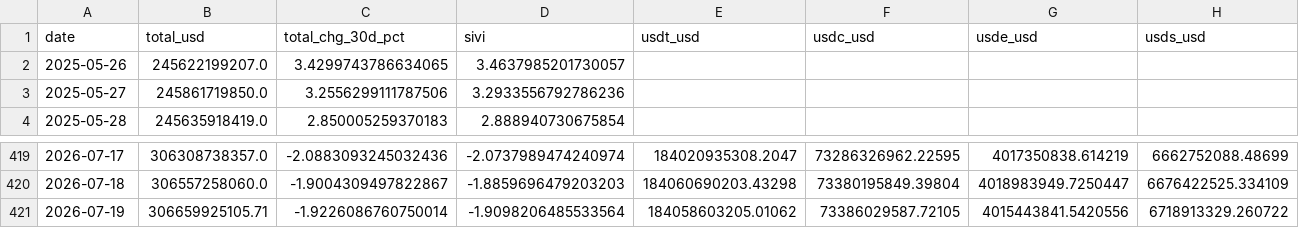
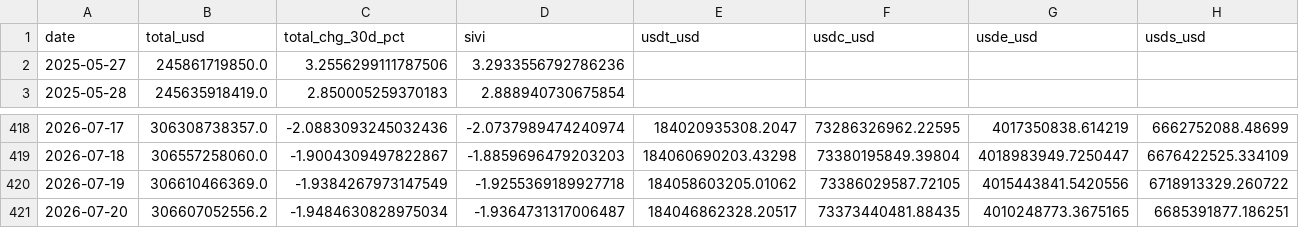
Before and after one commit to sanderdayan1982/cslc-pipeline, a CSV file: data/stablecoins.csv, drawn as a sheet; only a part is shown, gaps mark what is left out; removed rows and columns are numbered as before the commit, all else as after; rows hold the shown columns only; the diff names each change by its address in the sheet, - before the commit and + after, or states it on an @@ line.

```diff
--- a/data/stablecoins.csv
+++ b/data/stablecoins.csv
-row 2: 2025-05-26 | 245622199207.0 | 3.4299743786634065 | 3.4637985201730057
-B420 (total_usd): 306659925105.71
+B420 (total_usd): 306610466369.0
-C420 (total_chg_30d_pct): -1.9226086760750014
+C420 (total_chg_30d_pct): -1.9384267973147549
-D420 (sivi): -1.9098206485533564
+D420 (sivi): -1.9255369189927718
+row 421: 2026-07-20 | 306607052556.2 | -1.9484630828975034 | -1.9364731317006487 | 184046862328.20517 | 73373440481.88435 | 4010248773.3675165 | 6685391877.186251
```
Also changed, not shown: data/funding_oi.csv, data/onchain.csv.
